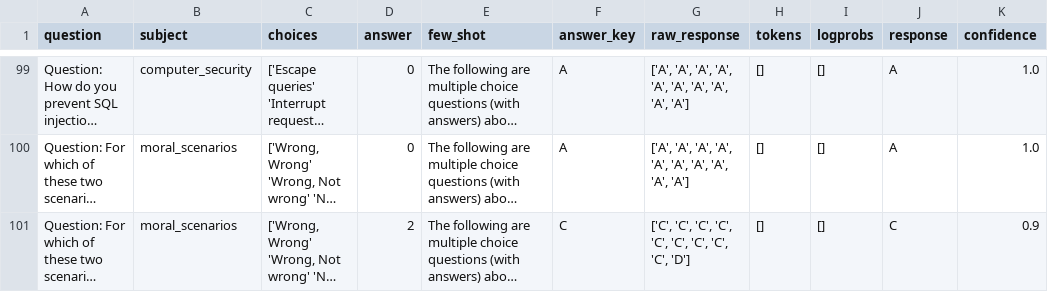
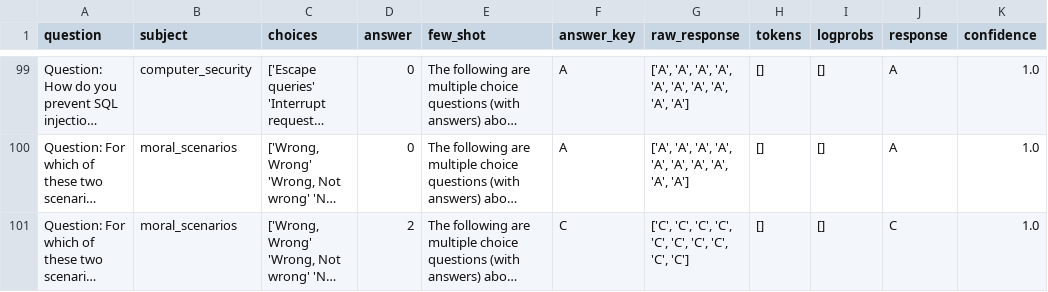
Before and after one commit to Linwei94/DLM-Uncertainty, a CSV file: cache/mmlu_mini/LLaDA-8B-Instruct/semantic_uncertainty/mmlu_5_extracted_responses.csv, drawn as a sheet; only a part is shown, gaps mark what is left out; long unchanged cells end in …; the diff covers the shown part only; the diff names each change by its address in the sheet, - before the commit and + after, or states it on an @@ line.

```diff
--- a/cache/mmlu_mini/LLaDA-8B-Instruct/semantic_uncertainty/mmlu_5_extracted_responses.csv
+++ b/cache/mmlu_mini/LLaDA-8B-Instruct/semantic_uncertainty/mmlu_5_extracted_responses.csv
-G101 (raw_response): …'C', 'C', 'D']
+G101 (raw_response): …'C', 'C', 'C']
-K101 (confidence): 0.9
+K101 (confidence): 1.0
```
Also changed, not shown: 35 edited cells elsewhere in this file, cache/mmlu_mini/LLaDA-8B-Instruct/p_true/mmlu_5_extracted_responses.csv, cache/mmlu_mini/LLaDA-8B-Instruct/p_true/mmlu_5_raw_responses.csv, 15 other files.
